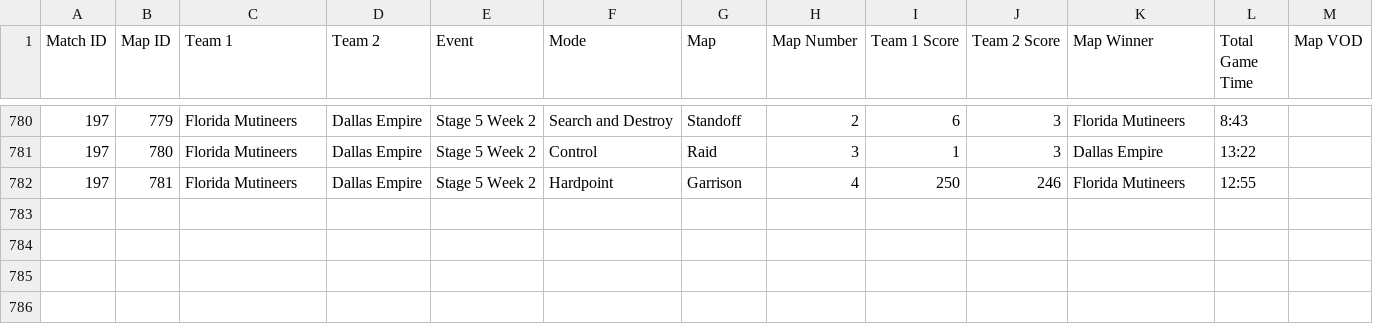
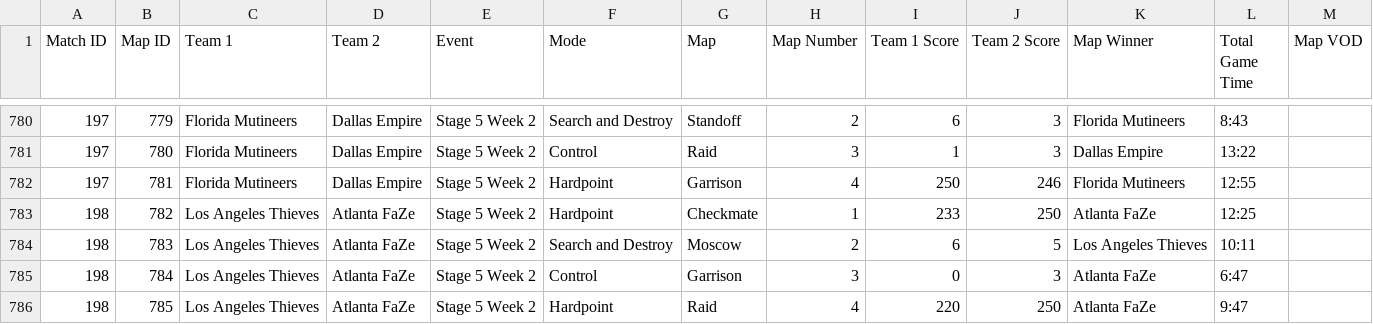
Before and after one commit to cford23/cod-stats-tool, a CSV file: data/maps.csv, drawn as a sheet; only a part is shown, gaps mark what is left out; the diff names each change by its address in the sheet, - before the commit and + after, or states it on an @@ line.

```diff
--- a/data/maps.csv
+++ b/data/maps.csv
+row 783: 198 | 782 | Los Angeles Thieves | Atlanta FaZe | Stage 5 Week 2 | Hardpoint | Checkmate | 1 | 233 | 250 | Atlanta FaZe | 12:25
+row 784: 198 | 783 | Los Angeles Thieves | Atlanta FaZe | Stage 5 Week 2 | Search and Destroy | Moscow | 2 | 6 | 5 | Los Angeles Thieves | 10:11
+row 785: 198 | 784 | Los Angeles Thieves | Atlanta FaZe | Stage 5 Week 2 | Control | Garrison | 3 | 0 | 3 | Atlanta FaZe | 6:47
+row 786: 198 | 785 | Los Angeles Thieves | Atlanta FaZe | Stage 5 Week 2 | Hardpoint | Raid | 4 | 220 | 250 | Atlanta FaZe | 9:47
```
Also changed, not shown: data/matches.csv, data/players.csv.
